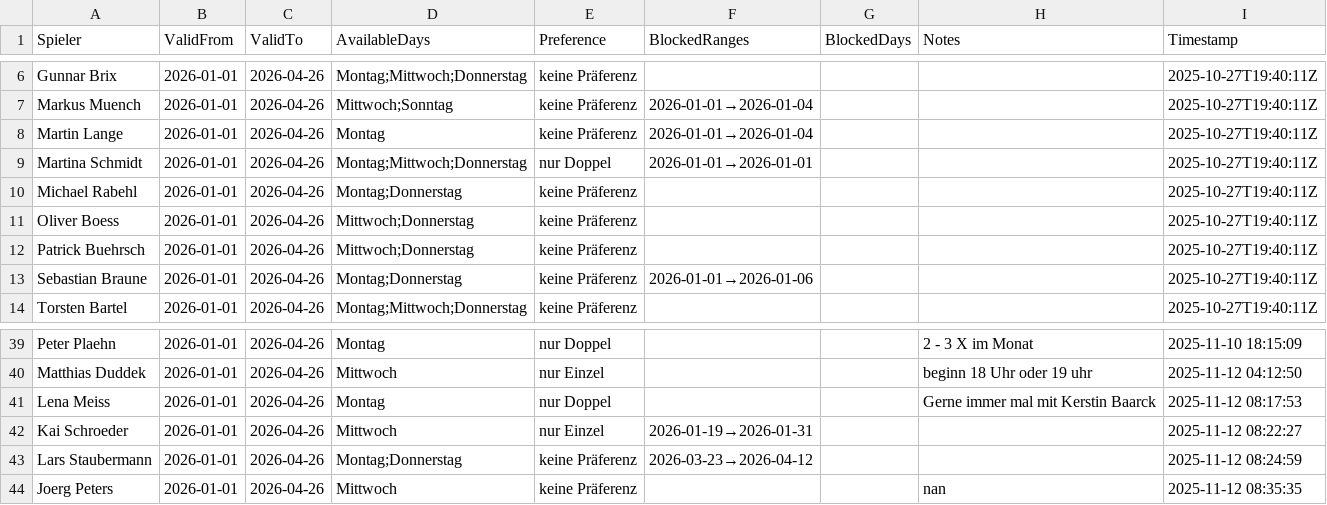
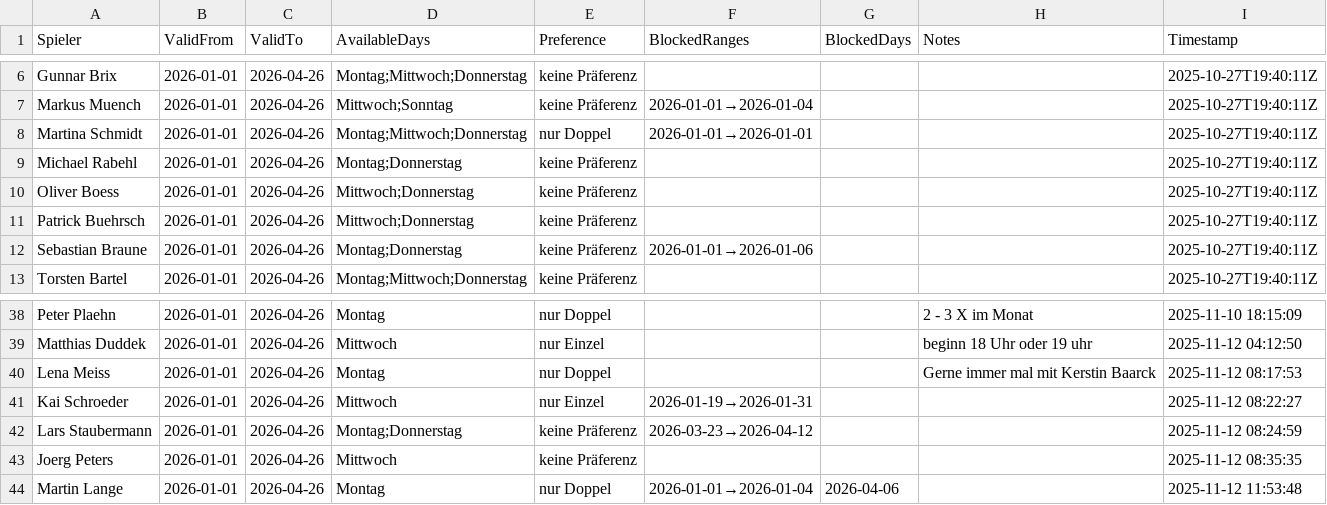
Before and after one commit to liamw8lde/Winter-2024_2025-Training-PLan, a CSV file: Spieler_Preferences_2026.csv, drawn as a sheet; only a part is shown, gaps mark what is left out.

Commit message:
Update Präferenzen für Martin Lange

```diff
--- a/Spieler_Preferences_2026.csv
+++ b/Spieler_Preferences_2026.csv
@@ -7,3 +7,2 @@ Gunnar Brix,2026-01-01,2026-04-26,Montag;Mittwoch;Donnerstag,keine Präferenz,,,
 Markus Muench,2026-01-01,2026-04-26,Mittwoch;Sonntag,keine Präferenz,2026-01-01→2026-01-04,,,2025-10-27T19:40:11Z
-Martin Lange,2026-01-01,2026-04-26,Montag,keine Präferenz,2026-01-01→2026-01-04,,,2025-10-27T19:40:11Z
 Martina Schmidt,2026-01-01,2026-04-26,Montag;Mittwoch;Donnerstag,nur Doppel,2026-01-01→2026-01-01,,,2025-10-27T19:40:11Z
@@ -46,2 +45,3 @@ Kai Schroeder,2026-01-01,2026-04-26,Mittwoch,nur Einzel,2026-01-19→2026-01-31,
 Lars Staubermann,2026-01-01,2026-04-26,Montag;Donnerstag,keine Präferenz,2026-03-23→2026-04-12,,,2025-11-12 08:24:59
-Joerg Peters,2026-01-01,2026-04-26,Mittwoch,keine Präferenz,,,nan,2025-11-12 08:35:35
+Joerg Peters,2026-01-01,2026-04-26,Mittwoch,keine Präferenz,,,,2025-11-12 08:35:35
+Martin Lange,2026-01-01,2026-04-26,Montag,nur Doppel,2026-01-01→2026-01-04,2026-04-06,,2025-11-12 11:53:48
```
